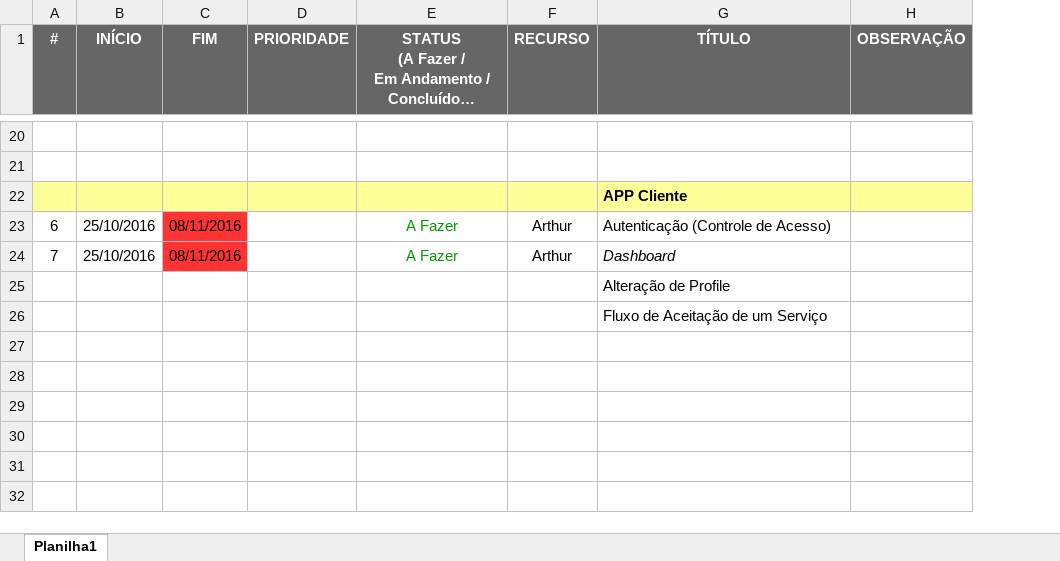
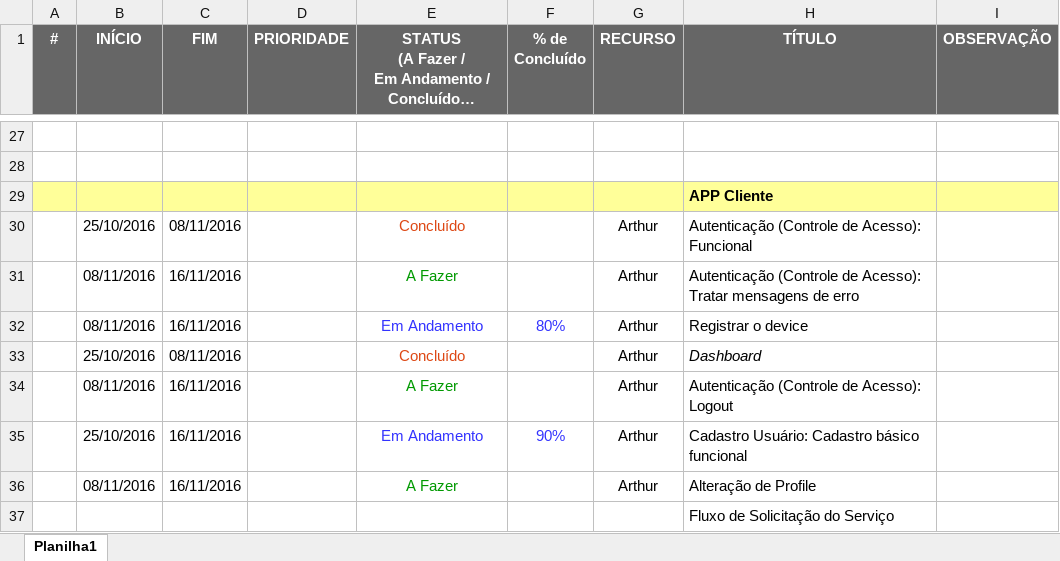
Before and after one commit to robertoalencar/seubiu, an Excel workbook: docs/Cronograma de Atividades.xlsx, sheet Planilha1, drawn as a sheet; only a part is shown, gaps mark what is left out; long unchanged cells end in …; values as stored, in another font and other column widths than the file's, no borders; removed rows and columns are numbered as before the commit, all else as after; the diff covers the shown part only; the diff names each change by its address in the sheet, - before the commit and + after, or states it on an @@ line.

```diff
--- a/docs/Cronograma de Atividades.xlsx (sheet Planilha1)
+++ b/docs/Cronograma de Atividades.xlsx (sheet Planilha1)
+column F (% de Concluído), empty
-A30 (#): 6
+A30 (#): (empty)
-C30 fill: #FF3333
+C30 fill: none
-E30: A Fazer
+E30: Concluído
-E30 text colour: #009900
+E30 text colour: #DD4814
-H30 (TÍTULO): Autenticação (Controle de Acesso)
+H30 (TÍTULO): Autenticação (Controle de Acesso): Funcional
+row 31:  | 08/11/2016 | 16/11/2016 |  | A Fazer |  | Arthur | Autenticação (Controle de Acesso): Tratar mensagens de erro
+row 32:  | 08/11/2016 | 16/11/2016 |  | Em Andamento | 80% | Arthur | Registrar o device
-A33 (#): 7
+A33 (#): (empty)
-C33 fill: #FF3333
+C33 fill: none
-E33: A Fazer
+E33: Concluído
-E33 text colour: #009900
+E33 text colour: #DD4814
-row 25:  |  |  |  |  |  | Alteração de Profile
+row 34:  | 08/11/2016 | 16/11/2016 |  | A Fazer |  | Arthur | Autenticação (Controle de Acesso): Logout
+row 35:  | 25/10/2016 | 16/11/2016 |  | Em Andamento | 90% | Arthur | Cadastro Usuário: Cadastro básico funcional
+row 36:  | 08/11/2016 | 16/11/2016 |  | A Fazer |  | Arthur | Alteração de Profile
-H37 (TÍTULO): Fluxo de Aceitação de um Serviço
+H37 (TÍTULO): Fluxo de Solicitação do Serviço
```
Also changed, not shown: 9 added rows, 2 removed rows, 27 edited cells and cell formats elsewhere in this sheet, 6 other files.
